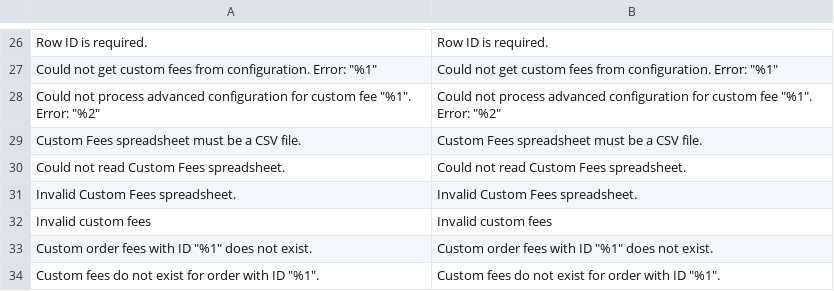
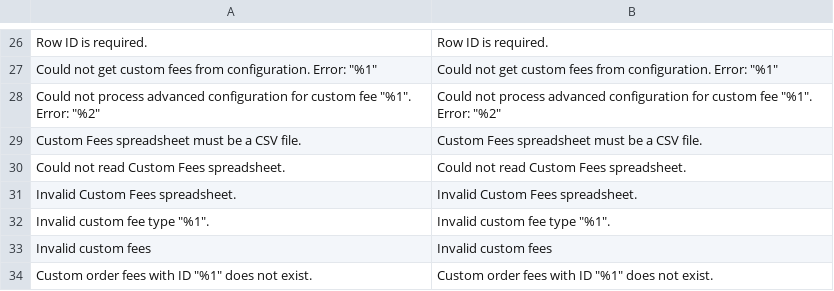
Before and after one commit to JosephLeedy/magento2-module-custom-fees, a CSV file: src/i18n/en_US.csv, drawn as a sheet; only a part is shown, gaps mark what is left out; the shorter side is filled out with more unchanged rows; the diff names each change by its address in the sheet, - before the commit and + after, or states it on an @@ line.

Commit message:
Allow fees to be imported with percentage values

```diff
--- a/src/i18n/en_US.csv
+++ b/src/i18n/en_US.csv
+row 32: Invalid custom fee type "%1". | Invalid custom fee type "%1".
```
Also changed, not shown: 2 other files.
